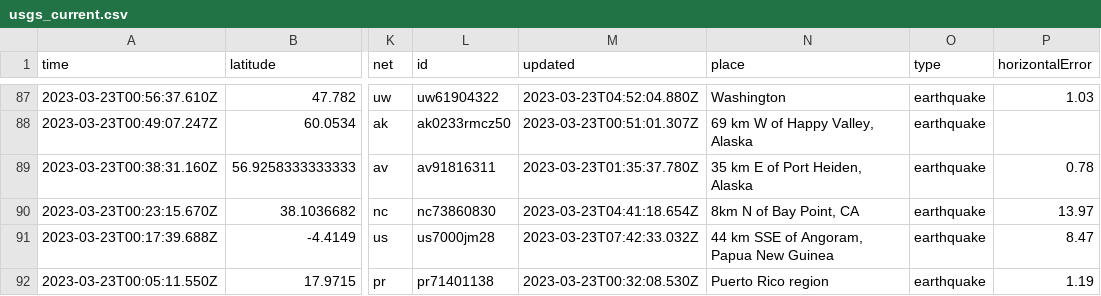
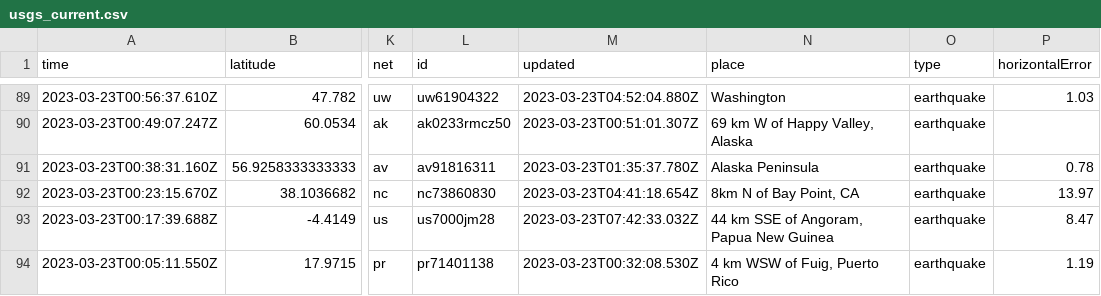
Before and after one commit to rthomasgannett/data-reporter-robot, a CSV file: usgs_current.csv, drawn as a sheet; only a part is shown, gaps mark what is left out; addresses are those after the commit; the diff covers the shown part only; the diff names each change by its address in the sheet, - before the commit and + after, or states it on an @@ line.

```diff
--- a/usgs_current.csv
+++ b/usgs_current.csv
-N91 (place): 35 km E of Port Heiden, Alaska
+N91 (place): Alaska Peninsula
-N94 (place): Puerto Rico region
+N94 (place): 4 km WSW of Fuig, Puerto Rico
```
Also changed, not shown: 2 added rows, 2 removed rows and 30 edited cells elsewhere in this file.
